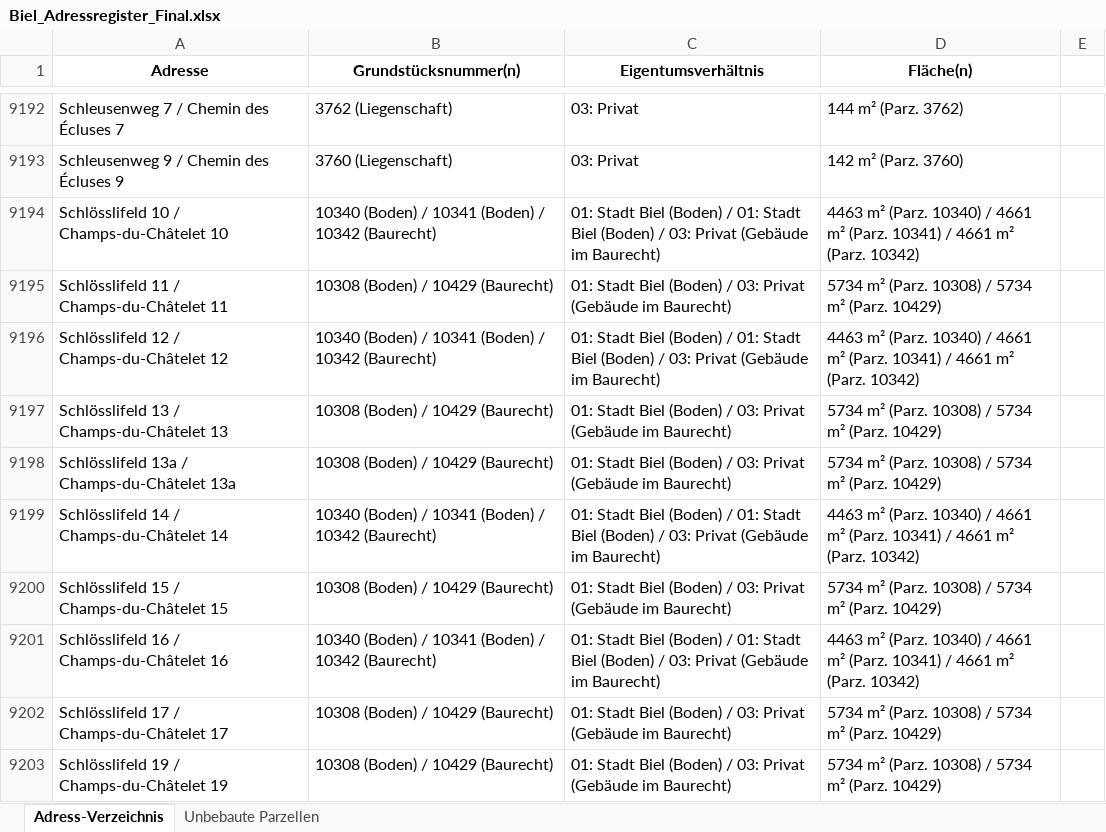
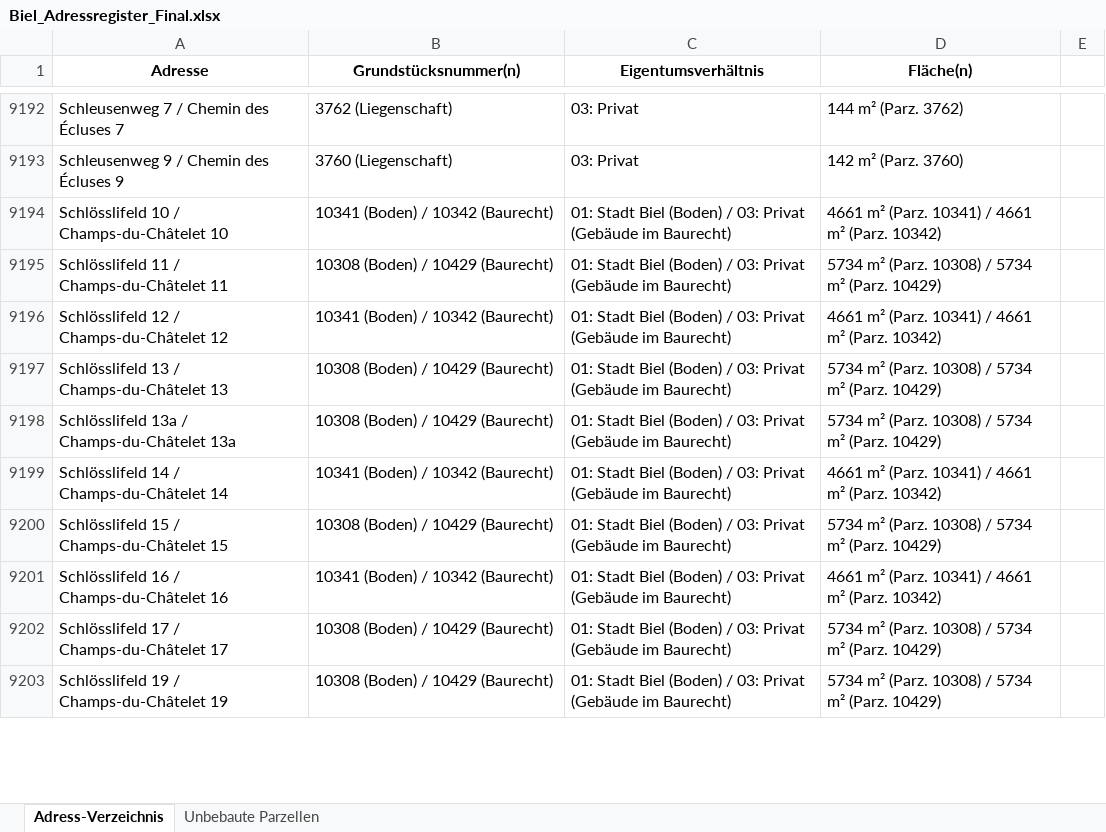
Before and after one commit to simon-leray/adressen-biel, an Excel workbook: Biel_Adressregister_Final.xlsx, sheet Adress-Verzeichnis, drawn as a sheet; only a part is shown, gaps mark what is left out; values as stored, in another font and other column widths than the file's, no borders; charts and pictures not drawn; the diff covers the shown part only; the diff names each change by its address in the sheet, - before the commit and + after, or states it on an @@ line.

```diff
--- a/Biel_Adressregister_Final.xlsx (sheet Adress-Verzeichnis)
+++ b/Biel_Adressregister_Final.xlsx (sheet Adress-Verzeichnis)
-B9194 (Grundstücksnummer(n)): 10340 (Boden) / 10341 (Boden) / 10342 (Baurecht)
+B9194 (Grundstücksnummer(n)): 10341 (Boden) / 10342 (Baurecht)
-C9194 (Eigentumsverhältnis): …(Boden) / 01: Stadt Biel (Boden) / 03: Privat…
+C9194 (Eigentumsverhältnis): …(Boden) / 03: Privat…
-D9194 (Fläche(n)): 4463 m² (Parz. 10340) / 4661 m²…
+D9194 (Fläche(n)): 4661 m²…
-B9196 (Grundstücksnummer(n)): 10340 (Boden) / 10341 (Boden) / 10342 (Baurecht)
+B9196 (Grundstücksnummer(n)): 10341 (Boden) / 10342 (Baurecht)
-C9196 (Eigentumsverhältnis): …(Boden) / 01: Stadt Biel (Boden) / 03: Privat…
+C9196 (Eigentumsverhältnis): …(Boden) / 03: Privat…
-D9196 (Fläche(n)): 4463 m² (Parz. 10340) / 4661 m²…
+D9196 (Fläche(n)): 4661 m²…
-B9199 (Grundstücksnummer(n)): 10340 (Boden) / 10341 (Boden) / 10342 (Baurecht)
+B9199 (Grundstücksnummer(n)): 10341 (Boden) / 10342 (Baurecht)
-C9199 (Eigentumsverhältnis): …(Boden) / 01: Stadt Biel (Boden) / 03: Privat…
+C9199 (Eigentumsverhältnis): …(Boden) / 03: Privat…
-D9199 (Fläche(n)): 4463 m² (Parz. 10340) / 4661 m²…
+D9199 (Fläche(n)): 4661 m²…
-B9201 (Grundstücksnummer(n)): 10340 (Boden) / 10341 (Boden) / 10342 (Baurecht)
+B9201 (Grundstücksnummer(n)): 10341 (Boden) / 10342 (Baurecht)
-C9201 (Eigentumsverhältnis): …(Boden) / 01: Stadt Biel (Boden) / 03: Privat…
+C9201 (Eigentumsverhältnis): …(Boden) / 03: Privat…
-D9201 (Fläche(n)): 4463 m² (Parz. 10340) / 4661 m²…
+D9201 (Fläche(n)): 4661 m²…
```
Also changed, not shown: 140 edited cells and cell formats elsewhere in this sheet, charts or pictures, 1 other file.
